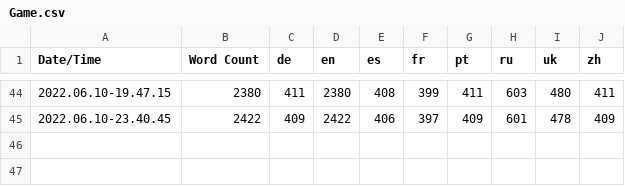
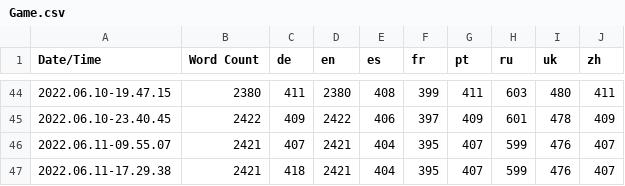
Before and after one commit to Stratosferaa/WhatsWrongWithMe, a CSV file: Content/Localization/Game/Game.csv, drawn as a sheet; only a part is shown, gaps mark what is left out.

```diff
--- a/Content/Localization/Game/Game.csv
+++ b/Content/Localization/Game/Game.csv
@@ -45 +45,3 @@ Date/Time,Word Count,de,en,es,fr,pt,ru,uk,zh
 2022.06.10-23.40.45,2422,409,2422,406,397,409,601,478,409
+2022.06.11-09.55.07,2421,407,2421,404,395,407,599,476,407
+2022.06.11-17.29.38,2421,418,2421,404,395,407,599,476,407
```
Also changed, not shown: 17 other files.
